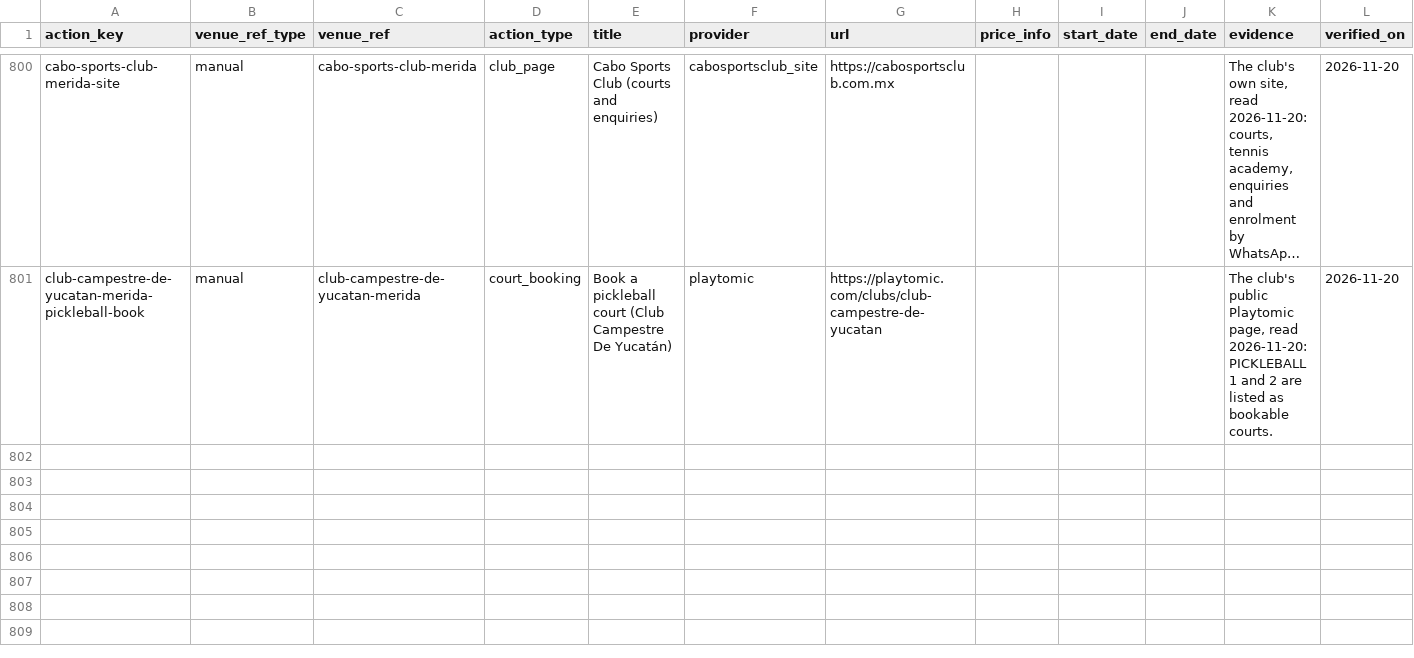
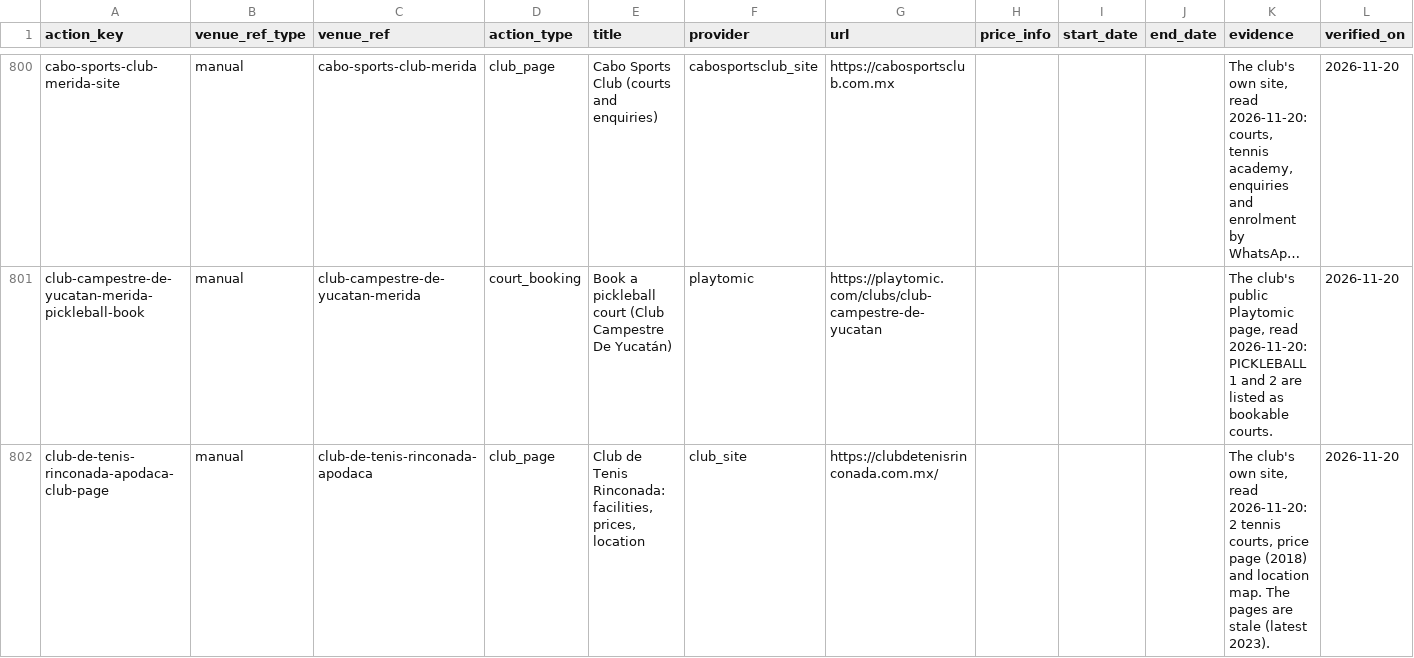
Before and after one commit to abov/courtconnect-ca, a CSV file: transform/seeds/venue_actions.csv, drawn as a sheet; only a part is shown, gaps mark what is left out; long unchanged cells end in …; the diff names each change by its address in the sheet, - before the commit and + after, or states it on an @@ line.

```diff
--- a/transform/seeds/venue_actions.csv
+++ b/transform/seeds/venue_actions.csv
+row 802: club-de-tenis-rinconada-apodaca-club-page | manual | club-de-tenis-rinconada-apodaca | club_page | Club de Tenis Rinconada: facilities, prices, location | club_site | https://clubdetenisrinconada.com.mx/ |  |  |  | The club's own site, read 2026-11-20: 2 tennis courts, price page (2018) and location map. The pages are stale (latest 2023). | 2026-11-20
```
Also changed, not shown: transform/seeds/venue_leads.csv, 2 other files.
